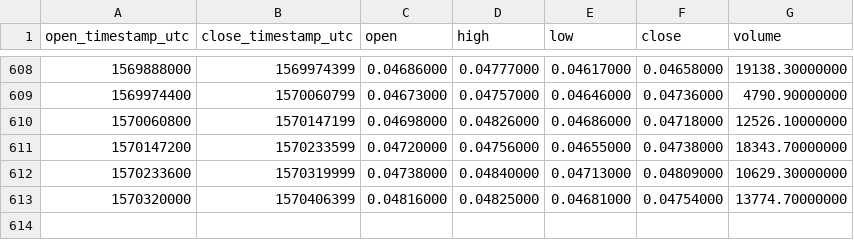
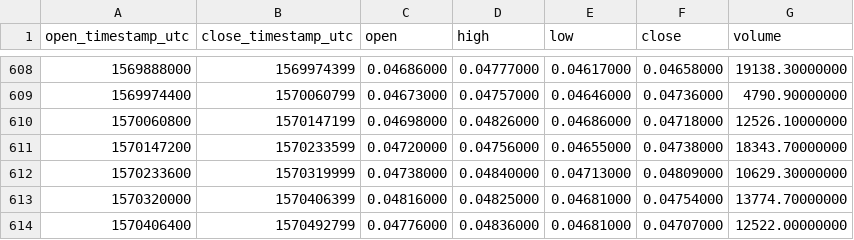
Before and after one commit to cryptobigbro/binance-NANOBNB, a CSV file: binance-NANOBNB-1d.csv, drawn as a sheet; only a part is shown, gaps mark what is left out; the diff names each change by its address in the sheet, - before the commit and + after, or states it on an @@ line.

Commit message:
Update OHLCV data.

```diff
--- a/binance-NANOBNB-1d.csv
+++ b/binance-NANOBNB-1d.csv
+row 614: 1570406400 | 1570492799 | 0.04776000 | 0.04836000 | 0.04681000 | 0.04707000 | 12522.00000000
```
Also changed, not shown: 1 other file.
